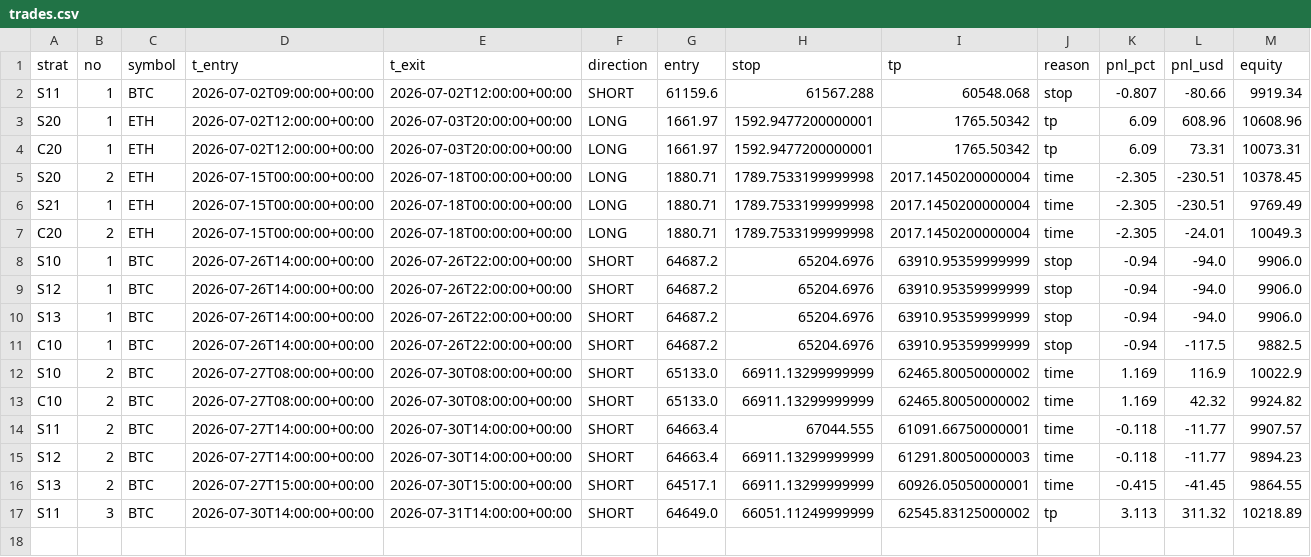
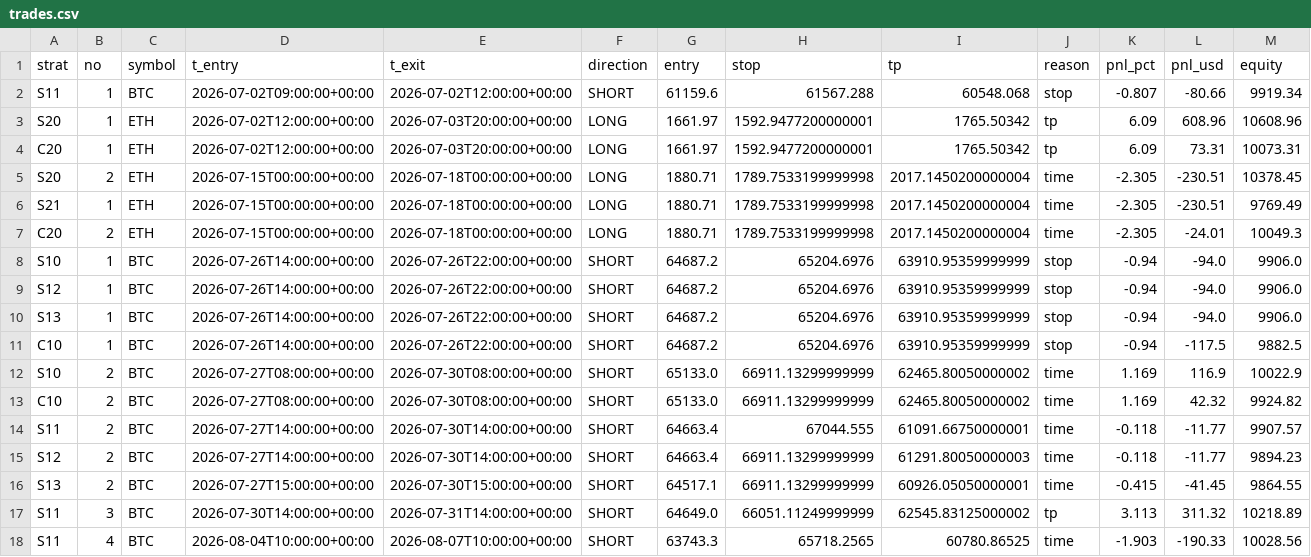
Before and after one commit to Jessieeeeai/dpl-flow-bot, a CSV file: trades.csv, drawn as a sheet.

```diff
--- a/trades.csv
+++ b/trades.csv
@@ -17 +17,2 @@ S13,2,BTC,2026-07-27T15:00:00+00:00,2026-07-30T15:00:00+00:00,SHORT,64517.1,6691
 S11,3,BTC,2026-07-30T14:00:00+00:00,2026-07-31T14:00:00+00:00,SHORT,64649.0,66051.11249999999,62545.83125000002,tp,3.113,311.32,10218.89
+S11,4,BTC,2026-08-04T10:00:00+00:00,2026-08-07T10:00:00+00:00,SHORT,63743.3,65718.2565,60780.86525,time,-1.903,-190.33,10028.56
```
Also changed, not shown: 1 other file.
